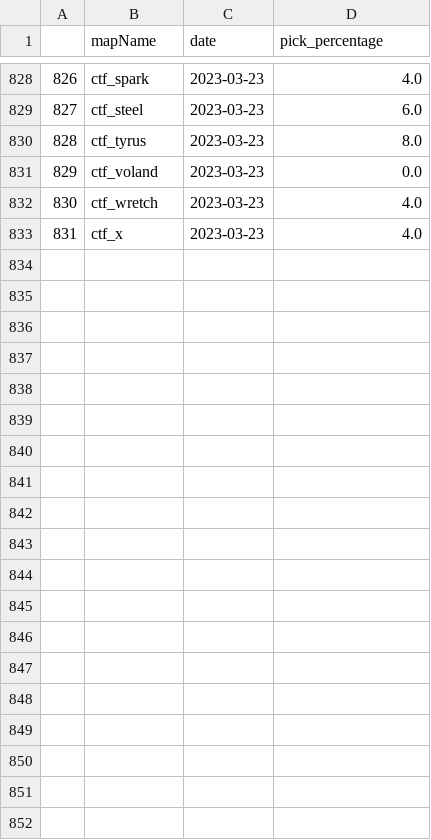
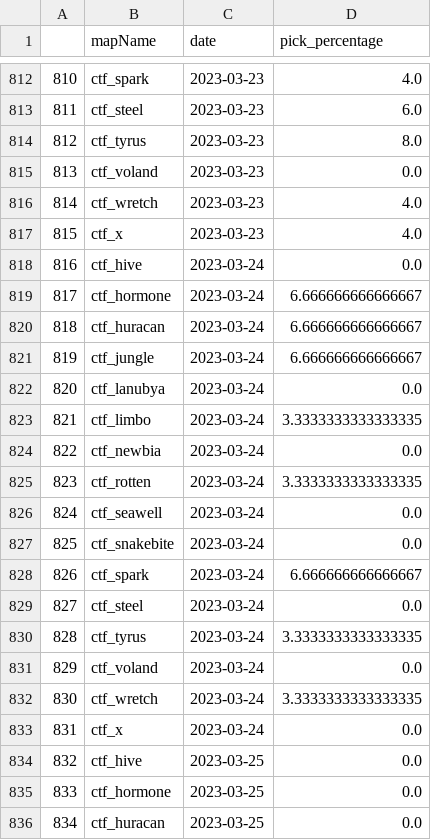
Before and after one commit to s2vndl/s2_1st_tournament_stats, a CSV file: docs/data/map-trends-h-z-14-days-avg.csv, drawn as a sheet; only a part is shown, gaps mark what is left out; the diff covers the shown part only; the diff names each change by its address in the sheet, - before the commit and + after, or states it on an @@ line.

```diff
--- a/docs/data/map-trends-h-z-14-days-avg.csv
+++ b/docs/data/map-trends-h-z-14-days-avg.csv
@@ column A renumbered between rows 2 and 817 @@
+row 818: 816 | ctf_hive | 2023-03-24 | 0.0
+row 819: 817 | ctf_hormone | 2023-03-24 | 6.666666666666667
+row 820: 818 | ctf_huracan | 2023-03-24 | 6.666666666666667
+row 821: 819 | ctf_jungle | 2023-03-24 | 6.666666666666667
+row 822: 820 | ctf_lanubya | 2023-03-24 | 0.0
+row 823: 821 | ctf_limbo | 2023-03-24 | 3.3333333333333335
+row 824: 822 | ctf_newbia | 2023-03-24 | 0.0
+row 825: 823 | ctf_rotten | 2023-03-24 | 3.3333333333333335
+row 826: 824 | ctf_seawell | 2023-03-24 | 0.0
+row 827: 825 | ctf_snakebite | 2023-03-24 | 0.0
+row 828: 826 | ctf_spark | 2023-03-24 | 6.666666666666667
+row 829: 827 | ctf_steel | 2023-03-24 | 0.0
+row 830: 828 | ctf_tyrus | 2023-03-24 | 3.3333333333333335
+row 831: 829 | ctf_voland | 2023-03-24 | 0.0
+row 832: 830 | ctf_wretch | 2023-03-24 | 3.3333333333333335
+row 833: 831 | ctf_x | 2023-03-24 | 0.0
+row 834: 832 | ctf_hive | 2023-03-25 | 0.0
+row 835: 833 | ctf_hormone | 2023-03-25 | 0.0
+row 836: 834 | ctf_huracan | 2023-03-25 | 0.0
```
Also changed, not shown: 13 added rows and 16 removed rows elsewhere in this file, docs/data/map-trends-a-g-14-days-avg.csv, docs/data/wu2_ra_21_DeaglesMP5SteyrAUGKalashnikovSpas12M79DragunovBarrettRocketLauncherRheinmetallMinigun.csv, 55 other files.
